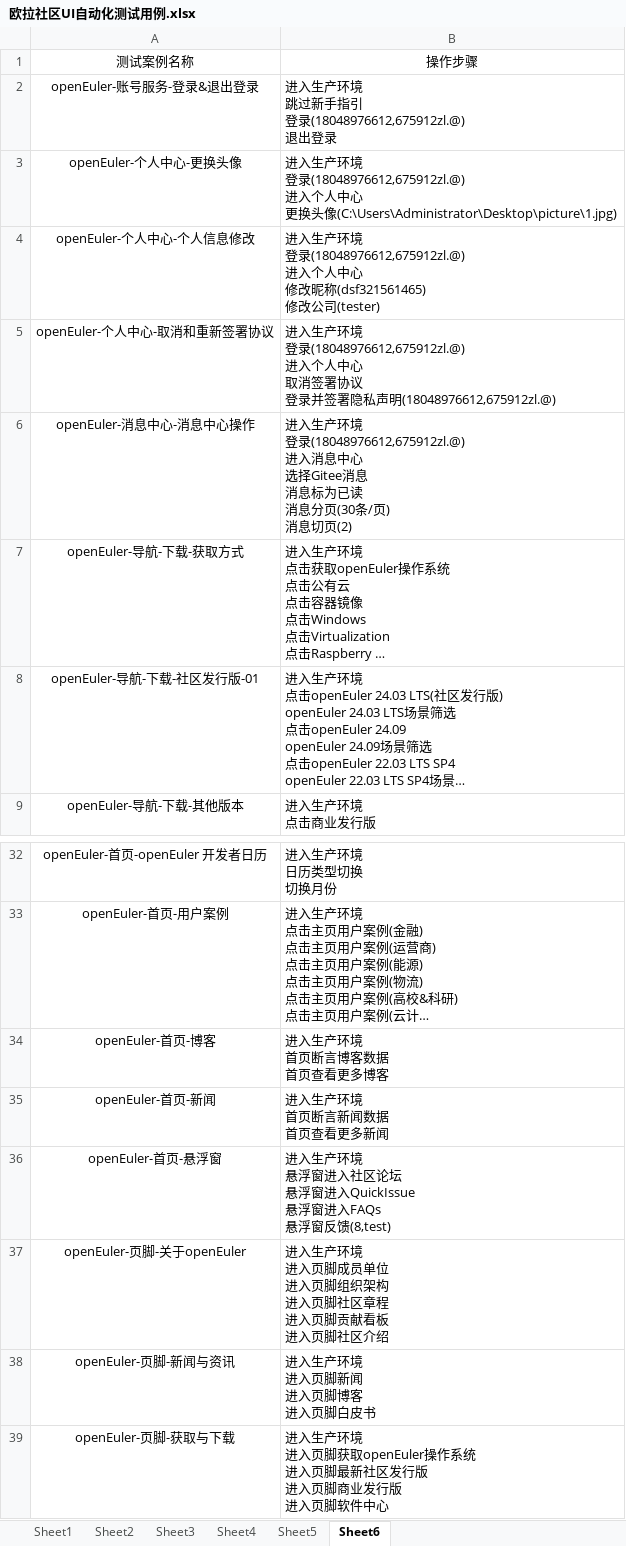
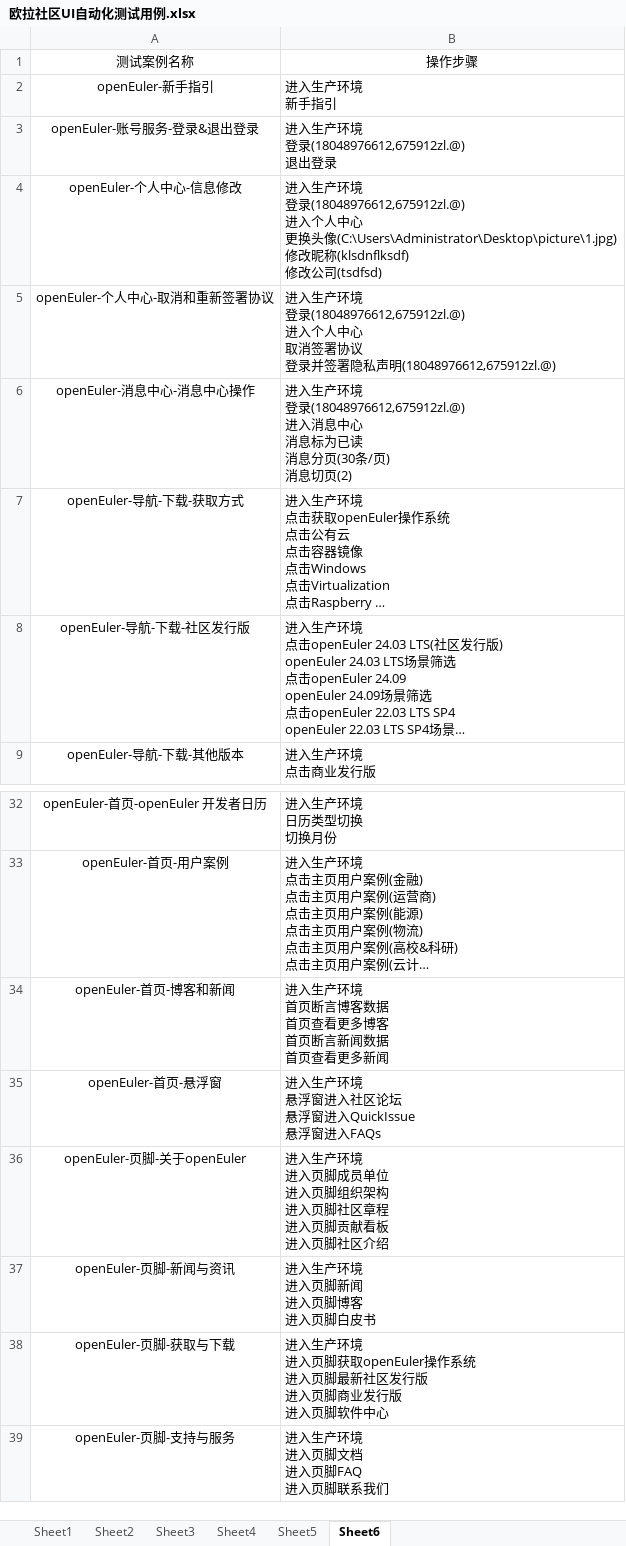
Before and after one commit to zhoulezl/IntegrateTest, an Excel workbook: 本地play_UI _easySoftWare/test_cases/欧拉社区UI自动化测试用例.xlsx, sheet Sheet6, drawn as a sheet; only a part is shown, gaps mark what is left out; the shorter side is filled out with more unchanged rows; long unchanged cells end in …; values as stored, in another font and other column widths than the file's, no borders; removed rows and columns are numbered as before the commit, all else as after; ↵ is a line break in a cell; the diff names each change by its address in the sheet, - before the commit and + after, or states it on an @@ line.

Commit message:
add openEuler操作库

```diff
--- a/本地play_UI _easySoftWare/test_cases/欧拉社区UI自动化测试用例.xlsx (sheet Sheet6)
+++ b/本地play_UI _easySoftWare/test_cases/欧拉社区UI自动化测试用例.xlsx (sheet Sheet6)
+row 2: openEuler-新手指引 | 进入生产环境 ↵ 新手指引
-B3: 进入生产环境 ↵ 跳过新手指引 ↵ 登录(18048976612,675912zl.@) ↵ 退出登录
+B3: 进入生产环境 ↵ 登录(18048976612,675912zl.@) ↵ 退出登录
-A4: openEuler-个人中心-更换头像
+A4: openEuler-个人中心-信息修改
-B4: …像(C:\Users\Administrator\Desktop\picture\1.jpg)
+B4: …像(C:\Users\Administrator\Desktop\picture\1.jpg) ↵ 修改昵称(klsdnflksdf) ↵ 修改公司(tsdfsd)
-row 4: openEuler-个人中心-个人信息修改 | 进入生产环境 ↵ 登录(18048976612,675912zl.@) ↵ 进入个人中心 ↵ 修改昵称(dsf321561465) ↵ 修改公司(tester)
-B6: …息中心 ↵ 选择Gitee消息 ↵ 消息标为…
+B6: …息中心 ↵ 消息标为…
-A8: openEuler-导航-下载-社区发行版-01
+A8: openEuler-导航-下载-社区发行版
-row 34: openEuler-首页-博客 | 进入生产环境 ↵ 首页断言博客数据 ↵ 首页查看更多博客
-row 35: openEuler-首页-新闻 | 进入生产环境 ↵ 首页断言新闻数据 ↵ 首页查看更多新闻
+row 34: openEuler-首页-博客和新闻 | 进入生产环境 ↵ 首页断言博客数据 ↵ 首页查看更多博客 ↵ 首页断言新闻数据 ↵ 首页查看更多新闻
-B35: …窗进入FAQs ↵ 悬浮窗反馈(8,test)
+B35: …窗进入FAQs
```
Also changed, not shown: sheet Sheet1, 3 other files.
